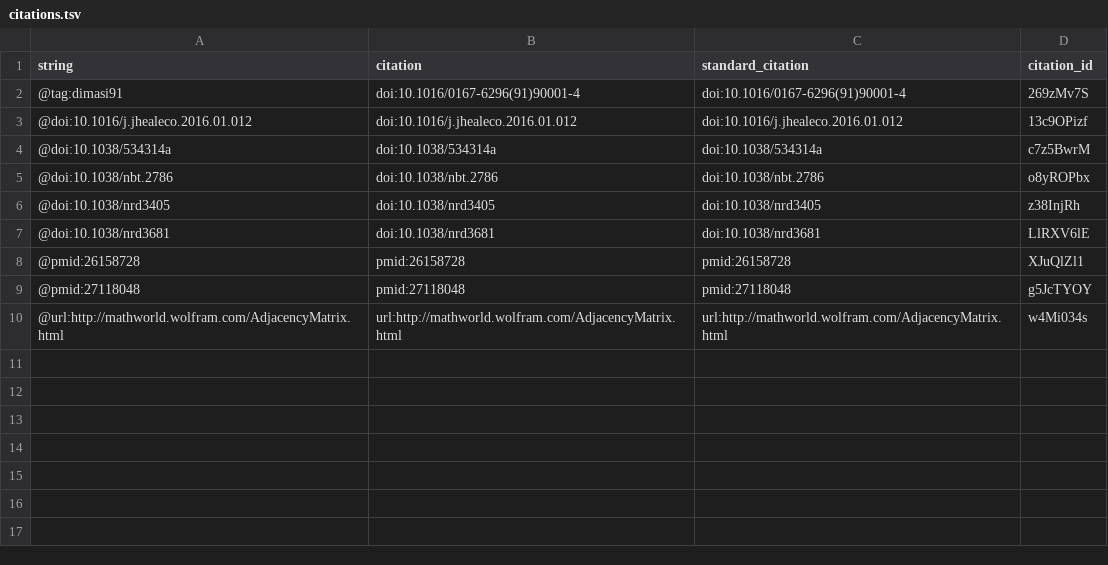
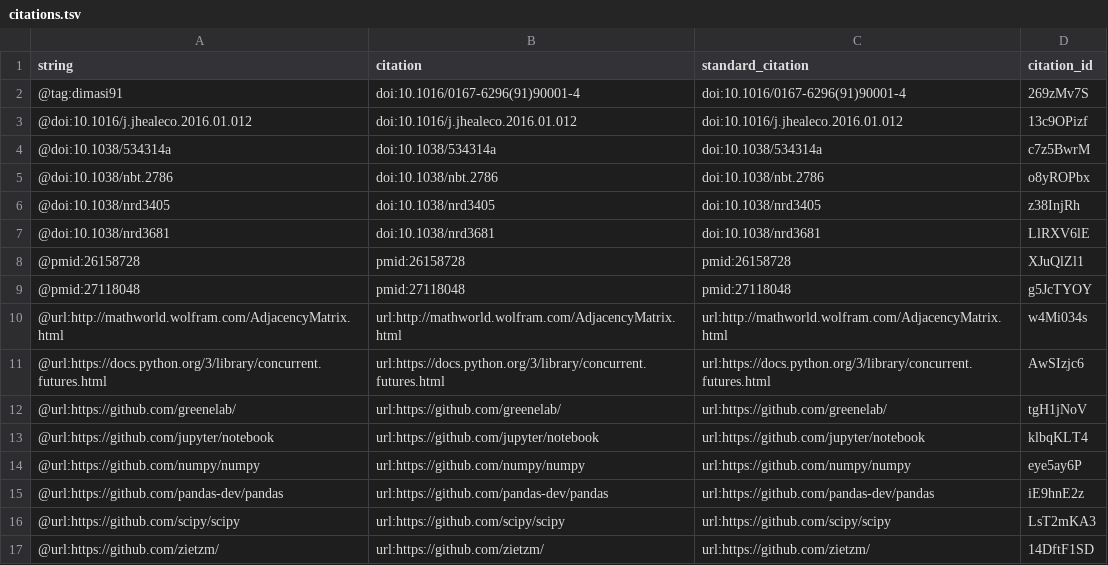
Before and after one commit to zietzm/Vagelos2017, a TSV file: citations.tsv, drawn as a sheet.

Commit message:
Software information
This build is based on
https://github.com/zietzm/Vagelos2017/commit/7ac29e6b25e635da688a0f0fd87bb84df3224669.

This commit was created by the following Travis CI build and job:
https://travis-ci.org/zietzm/Vagelos2017/builds/264577266
https://travis-ci.org/zietzm/Vagelos2017/jobs/264577267

[ci skip]

The full commit message that triggered this build is copied below:

Software information

```diff
--- a/citations.tsv
+++ b/citations.tsv
@@ -10 +10,8 @@ string	citation	standard_citation	citation_id
 @url:http://mathworld.wolfram.com/AdjacencyMatrix.html	url:http://mathworld.wolfram.com/AdjacencyMatrix.html	url:http://mathworld.wolfram.com/AdjacencyMatrix.html	w4Mi034s
+@url:https://docs.python.org/3/library/concurrent.futures.html	url:https://docs.python.org/3/library/concurrent.futures.html	url:https://docs.python.org/3/library/concurrent.futures.html	AwSIzjc6
+@url:https://github.com/greenelab/	url:https://github.com/greenelab/	url:https://github.com/greenelab/	tgH1jNoV
+@url:https://github.com/jupyter/notebook	url:https://github.com/jupyter/notebook	url:https://github.com/jupyter/notebook	klbqKLT4
+@url:https://github.com/numpy/numpy	url:https://github.com/numpy/numpy	url:https://github.com/numpy/numpy	eye5ay6P
+@url:https://github.com/pandas-dev/pandas	url:https://github.com/pandas-dev/pandas	url:https://github.com/pandas-dev/pandas	iE9hnE2z
+@url:https://github.com/scipy/scipy	url:https://github.com/scipy/scipy	url:https://github.com/scipy/scipy	LsT2mKA3
+@url:https://github.com/zietzm/	url:https://github.com/zietzm/	url:https://github.com/zietzm/	14DftF1SD
```
Also changed, not shown: 5 other files.
